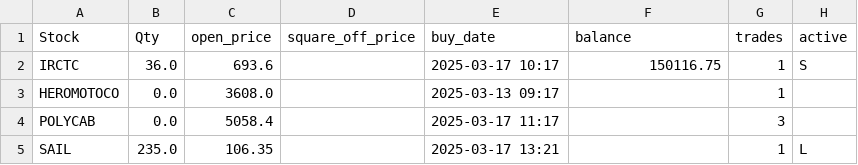
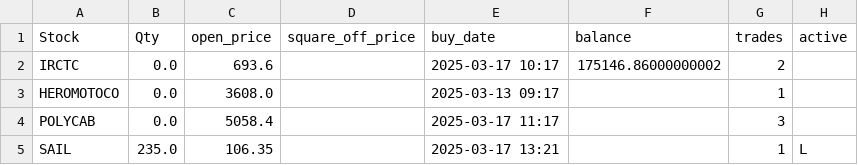
Before and after one commit to ANANTKACHOLIA/portfolio_data, a CSV file: portfolio_0325.csv, drawn as a sheet.

Commit message:
Replace CSV file

```diff
--- a/portfolio_0325.csv
+++ b/portfolio_0325.csv
@@ -1,3 +1,3 @@
 Stock,Qty,open_price,square_off_price,buy_date,balance,trades,active
- IRCTC,36.0,693.6,,2025-03-17 10:17,150116.75,1,S
+ IRCTC,0.0,693.6,,2025-03-17 10:17,175146.86000000002,2,
  HEROMOTOCO,0.0,3608.0,,2025-03-13 09:17,,1,
```
